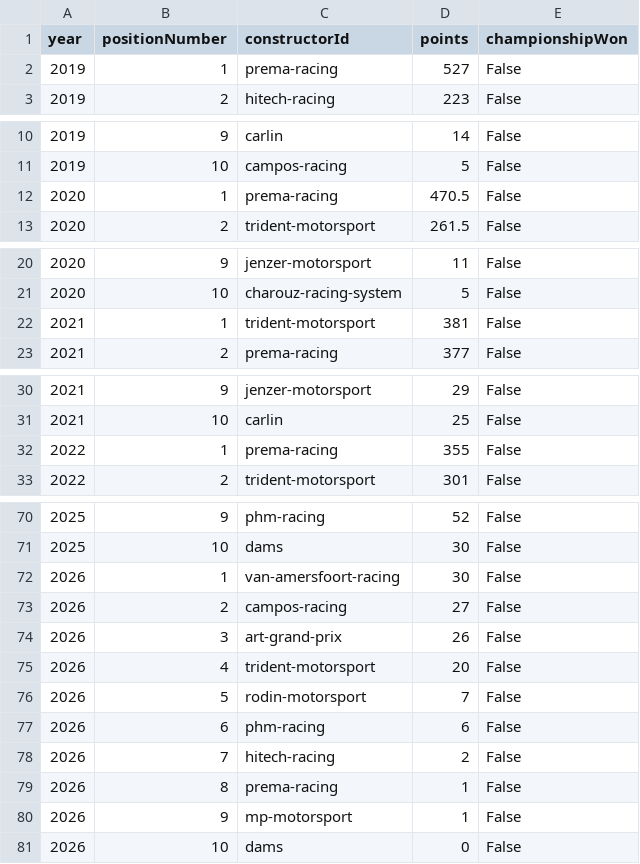
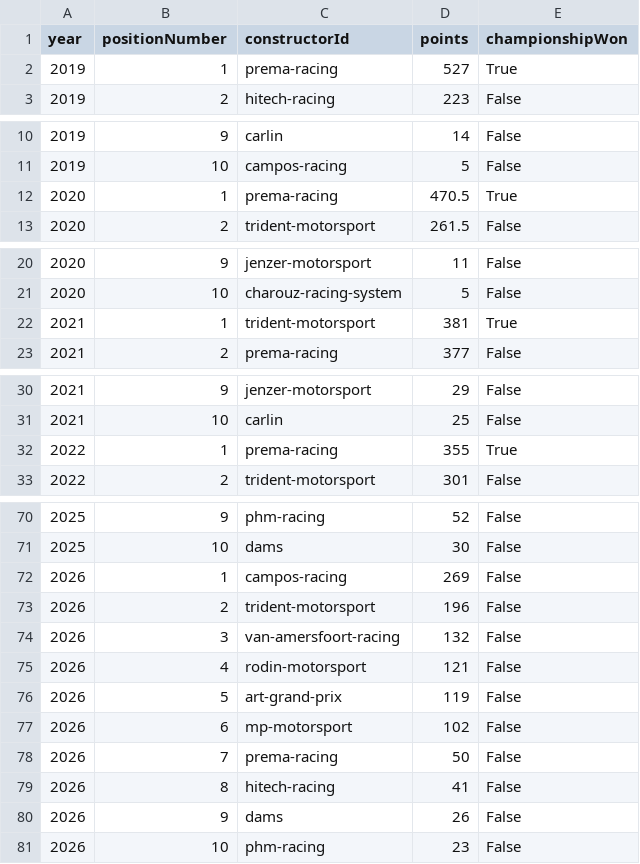
Before and after one commit to sammo11r/racelytic, a CSV file: data/f3db-season-constructor-standings.csv, drawn as a sheet; only a part is shown, gaps mark what is left out; the diff covers the shown part only.

```diff
--- a/data/f3db-season-constructor-standings.csv
+++ b/data/f3db-season-constructor-standings.csv
@@ -1,3 +1,3 @@
 year,positionNumber,constructorId,points,championshipWon
-2019,1,prema-racing,527,False
+2019,1,prema-racing,527,True
 2019,2,hitech-racing,223,False
@@ -11,3 +11,3 @@ year,positionNumber,constructorId,points,championshipWon
 2019,10,campos-racing,5,False
-2020,1,prema-racing,470.5,False
+2020,1,prema-racing,470.5,True
 2020,2,trident-motorsport,261.5,False
@@ -21,3 +21,3 @@ year,positionNumber,constructorId,points,championshipWon
 2020,10,charouz-racing-system,5,False
-2021,1,trident-motorsport,381,False
+2021,1,trident-motorsport,381,True
 2021,2,prema-racing,377,False
@@ -31,3 +31,3 @@ year,positionNumber,constructorId,points,championshipWon
 2021,10,carlin,25,False
-2022,1,prema-racing,355,False
+2022,1,prema-racing,355,True
 2022,2,trident-motorsport,301,False
@@ -71,11 +71,11 @@ year,positionNumber,constructorId,points,championshipWon
 2025,10,dams,30,False
-2026,1,van-amersfoort-racing,30,False
-2026,2,campos-racing,27,False
-2026,3,art-grand-prix,26,False
-2026,4,trident-motorsport,20,False
-2026,5,rodin-motorsport,7,False
-2026,6,phm-racing,6,False
-2026,7,hitech-racing,2,False
-2026,8,prema-racing,1,False
-2026,9,mp-motorsport,1,False
-2026,10,dams,0,False
+2026,1,campos-racing,269,False
+2026,2,trident-motorsport,196,False
+2026,3,van-amersfoort-racing,132,False
+2026,4,rodin-motorsport,121,False
+2026,5,art-grand-prix,119,False
+2026,6,mp-motorsport,102,False
+2026,7,prema-racing,50,False
+2026,8,hitech-racing,41,False
+2026,9,dams,26,False
+2026,10,phm-racing,23,False
```
Also changed, not shown: 2 edited cells elsewhere in this file, data/f2db-season-constructor-standings.csv, data/f2db-season-driver-standings.csv, 50 other files.
